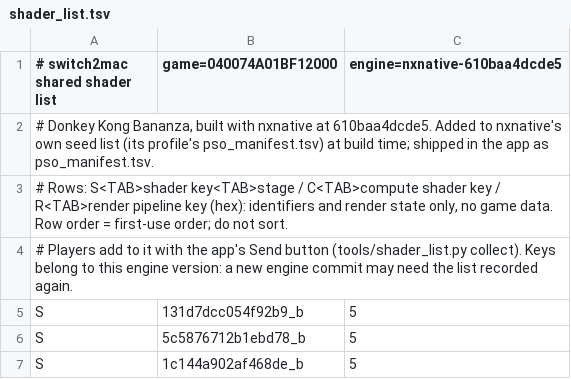
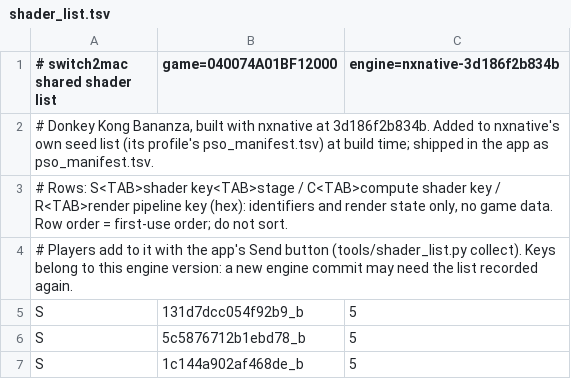
Before and after one commit to Hengle/switch2mac, a TSV file: games/donkey-kong-bananza/shader_list.tsv, drawn as a sheet; only a part is shown.

```diff
--- a/games/donkey-kong-bananza/shader_list.tsv
+++ b/games/donkey-kong-bananza/shader_list.tsv
@@ -1,3 +1,3 @@
-# switch2mac shared shader list	game=040074A01BF12000	engine=nxnative-610baa4dcde5
-# Donkey Kong Bananza, built with nxnative at 610baa4dcde5. Added to nxnative's own seed list (its profile's pso_manifest.tsv) at build time; shipped in the app as pso_manifest.tsv.
+# switch2mac shared shader list	game=040074A01BF12000	engine=nxnative-3d186f2b834b
+# Donkey Kong Bananza, built with nxnative at 3d186f2b834b. Added to nxnative's own seed list (its profile's pso_manifest.tsv) at build time; shipped in the app as pso_manifest.tsv.
 # Rows: S<TAB>shader key<TAB>stage / C<TAB>compute shader key / R<TAB>render pipeline key (hex): identifiers and render state only, no game data. Row order = first-use order; do not sort.
```
Also changed, not shown: 3 other files.
